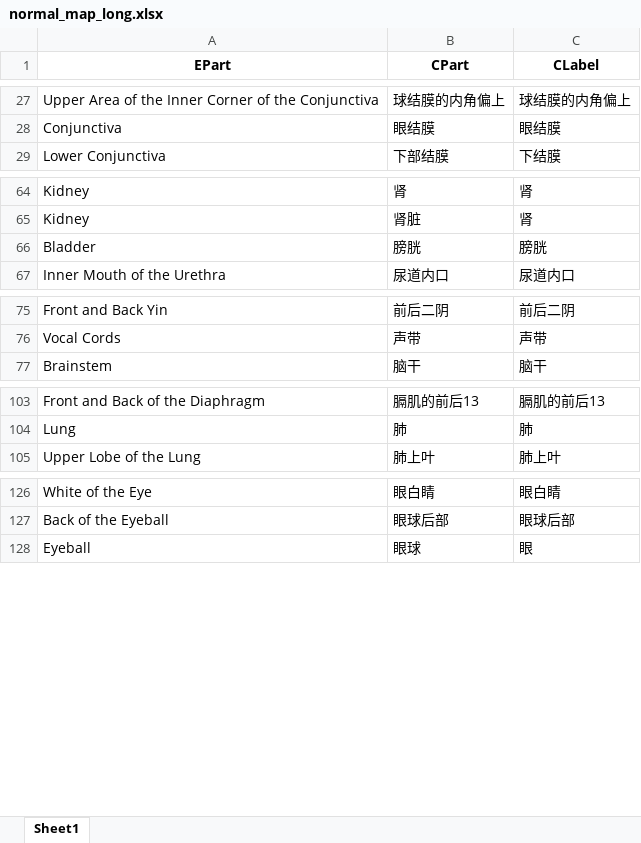
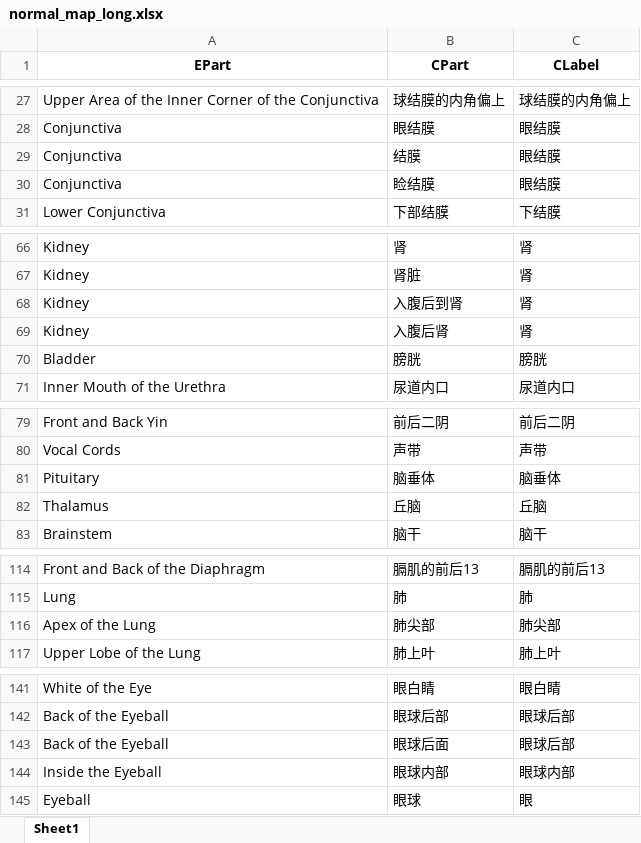
Before and after one commit to qguo-MCC/FiveTonesBot, an Excel workbook: data/normal_map_long.xlsx, sheet Sheet1, drawn as a sheet; only a part is shown, gaps mark what is left out; values as stored, in another font and other column widths than the file's, no borders; the diff covers the shown part only; the diff names each change by its address in the sheet, - before the commit and + after, or states it on an @@ line.

```diff
--- a/data/normal_map_long.xlsx (sheet Sheet1)
+++ b/data/normal_map_long.xlsx (sheet Sheet1)
+row 29: Conjunctiva | 结膜 | 眼结膜
+row 30: Conjunctiva | 睑结膜 | 眼结膜
+row 68: Kidney | 入腹后到肾 | 肾
+row 69: Kidney | 入腹后肾 | 肾
+row 81: Pituitary | 脑垂体 | 脑垂体
+row 82: Thalamus | 丘脑 | 丘脑
+row 116: Apex of the Lung | 肺尖部 | 肺尖部
+row 143: Back of the Eyeball | 眼球后面 | 眼球后部
+row 144: Inside the Eyeball | 眼球内部 | 眼球内部
```
Also changed, not shown: 16 added rows elsewhere in this sheet, data/normal_map.xlsx, 3 other files.
